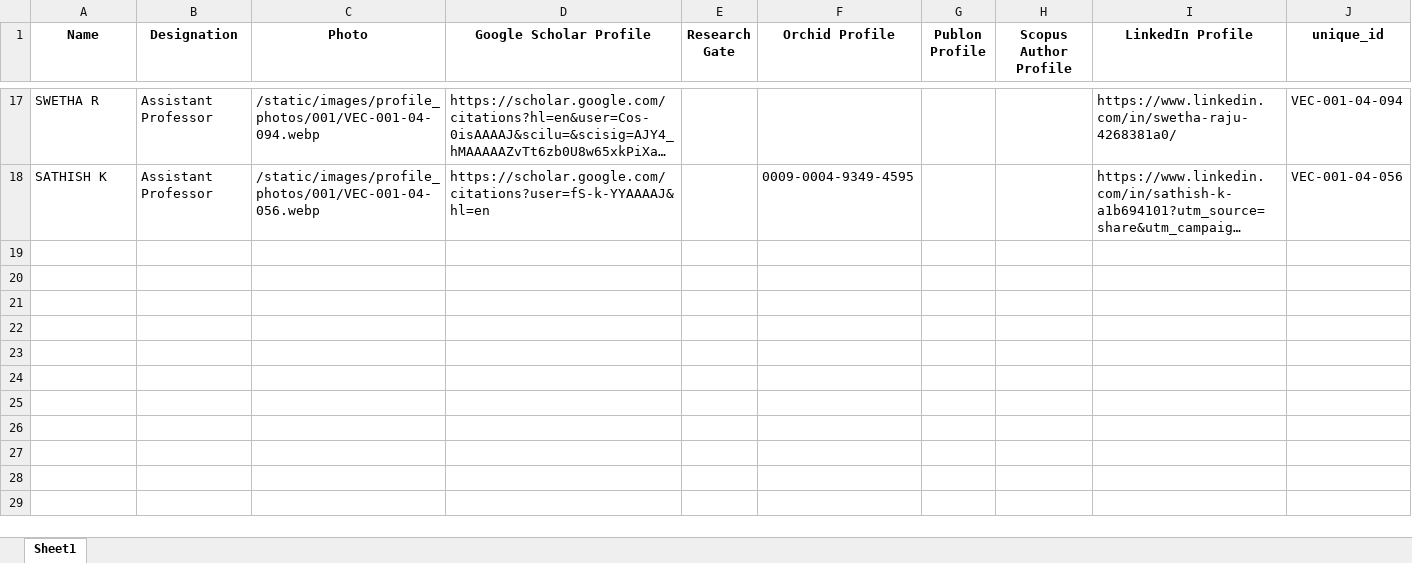
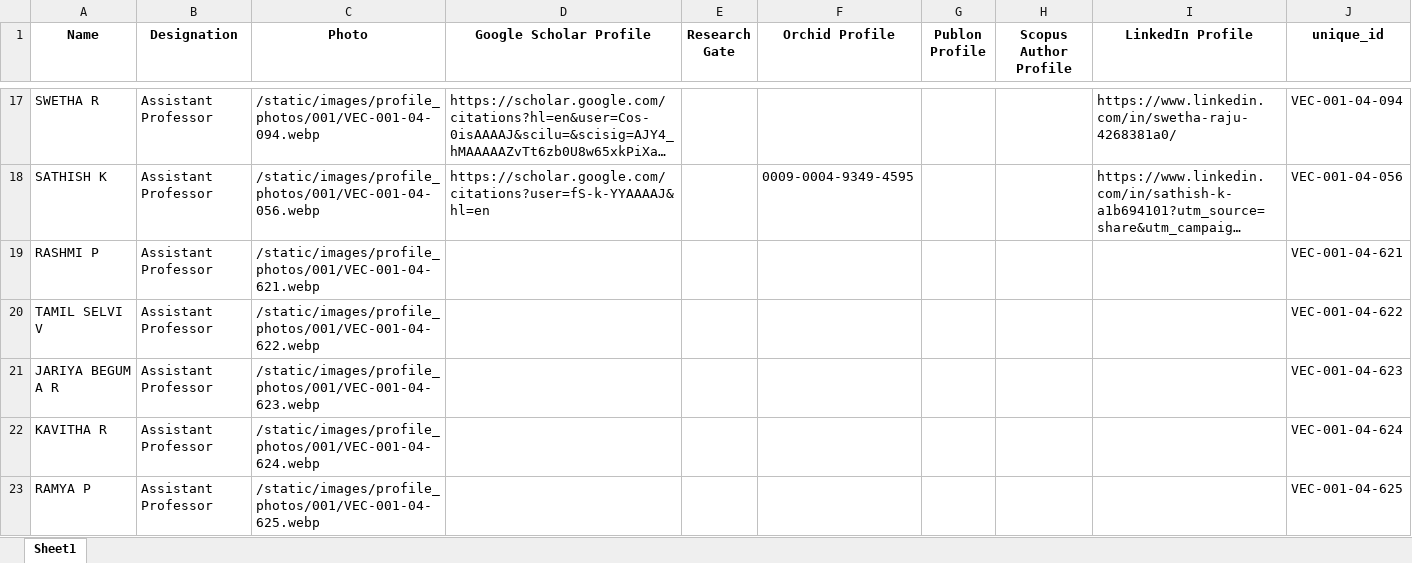
Before and after one commit to Siddharth-magesh/Velammal-Engineering-College-Backend, an Excel workbook: docs/STAFF-DATA/001.xlsx, sheet Sheet1, drawn as a sheet; only a part is shown, gaps mark what is left out; long unchanged cells end in …; values as stored, in another font and other column widths than the file's, no borders; the diff names each change by its address in the sheet, - before the commit and + after, or states it on an @@ line.

```diff
--- a/docs/STAFF-DATA/001.xlsx (sheet Sheet1)
+++ b/docs/STAFF-DATA/001.xlsx (sheet Sheet1)
+row 19: RASHMI P | Assistant Professor | /static/images/profile_photos/001/VEC-001-04-621.webp |  |  |  |  |  |  | VEC-001-04-621
+row 20: TAMIL SELVI V | Assistant Professor | /static/images/profile_photos/001/VEC-001-04-622.webp |  |  |  |  |  |  | VEC-001-04-622
+row 21: JARIYA BEGUM A R | Assistant Professor | /static/images/profile_photos/001/VEC-001-04-623.webp |  |  |  |  |  |  | VEC-001-04-623
+row 22: KAVITHA R | Assistant Professor | /static/images/profile_photos/001/VEC-001-04-624.webp |  |  |  |  |  |  | VEC-001-04-624
+row 23: RAMYA P | Assistant Professor | /static/images/profile_photos/001/VEC-001-04-625.webp |  |  |  |  |  |  | VEC-001-04-625
```
Also changed, not shown: docs/STAFF-DATA/003.xlsx, docs/STAFF-DATA/005.xlsx, 11 other files.
